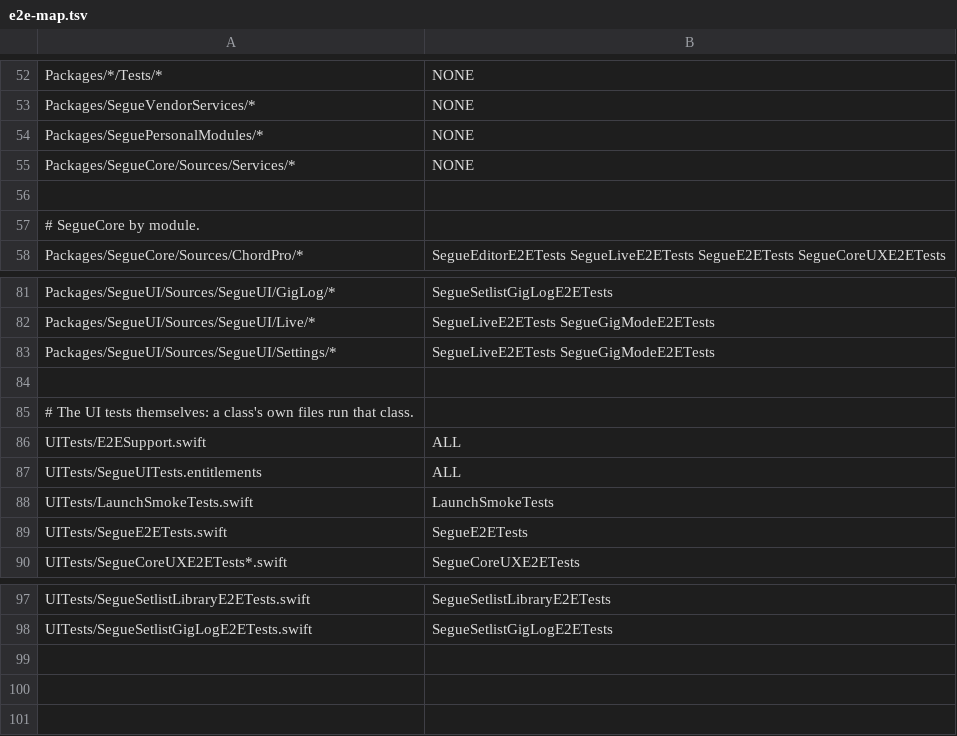
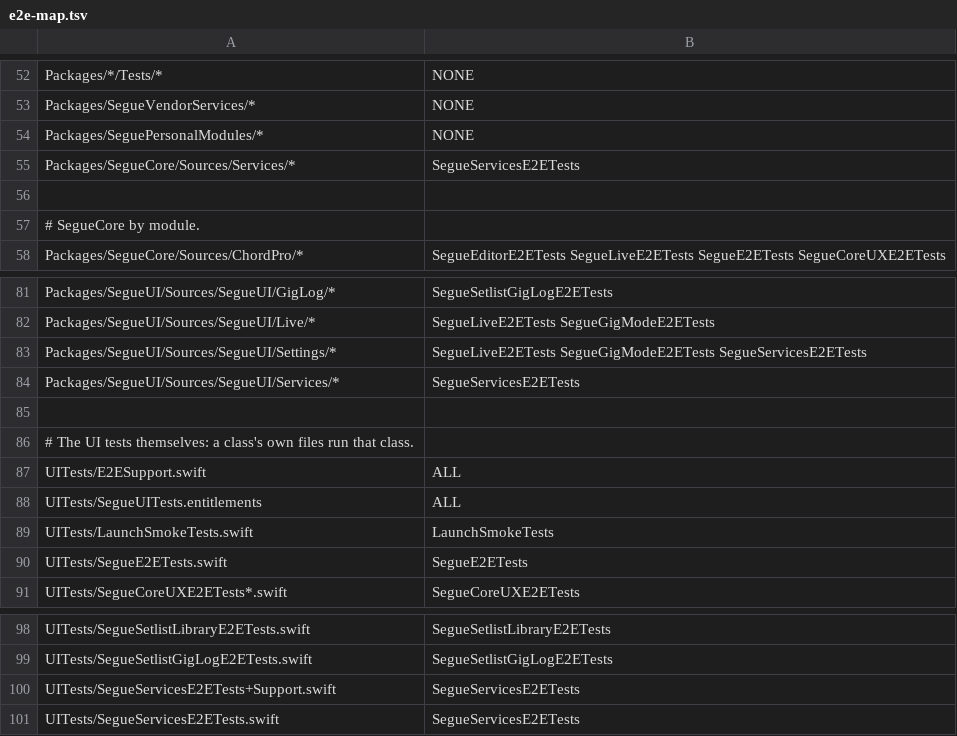
Before and after one commit to RyanDsilva/segue, a TSV file: UITests/e2e-map.tsv, drawn as a sheet; only a part is shown, gaps mark what is left out.

Commit message:
feat(services): consent store, prompt, Settings > Privacy and launch wiring (WS3 step 3)
- ConsentStore (SegueUI): the single writer of consent, JSON under
  privacy.consent. Prompt answers live in a draft until Continue, so a quit
  leaves both undecided. Revocations apply synchronously through the new
  ServicesHub.beginApply (Null adapter in before the call returns); grants
  complete in order and record Segue.Privacy.analyticsEnabled with their
  source. Tracks the A11 next-launch rule and the Diagnostics ID captured
  before a crash revoke.
- ConsentChoiceView (WS2b contract: isComplete, commit()), ConsentSheet
  (480 pt, no close, Esc does nothing), equal-weight choice buttons with a
  neutral selected state, What's sent disclosures.
- PrivacySettingsView as the Privacy tab: toggles, revoke captions with
  deletion instructions and a copyable Diagnostics ID, the restart caption,
  policy links; "not part of this build" without a vendor config.
- SegueRootView presents the prompt once the library state settles and no
  show, resume, checklist or review is up.
- App: ServicesWiring picks Null, Recording or vendor adapters, builds the
  diagnostic log and lifecycle crumbs. The App Store flavour resolves
  production vs testflight from AppTransaction (receipt-less builds are
  never production). Debug flags -SegueServicesLog, -SegueFeedbackResult,
  -SegueServicesLive, -SegueConsent; test runs without -SegueConsent
  decline undecided toggles so only the tests that ask see the prompt.
- Project: -lc++ -lz for sentry-cocoa's static targets now that the app
  references them. SegueLinks gains supportAddress, privacyUsage and the
  bug-report service host.

Tests: ConsentStoreTests (real defaults, hub and Recording log);
SegueServicesE2ETests consent first run and the dark appearance pass.

```diff
--- a/UITests/e2e-map.tsv
+++ b/UITests/e2e-map.tsv
@@ -54,3 +54,3 @@ Packages/SegueVendorServices/*	NONE
 Packages/SeguePersonalModules/*	NONE
-Packages/SegueCore/Sources/Services/*	NONE
+Packages/SegueCore/Sources/Services/*	SegueServicesE2ETests
 
@@ -82,3 +82,4 @@ Packages/SegueUI/Sources/SegueUI/GigLog/*	SegueSetlistGigLogE2ETests
 Packages/SegueUI/Sources/SegueUI/Live/*	SegueLiveE2ETests SegueGigModeE2ETests
-Packages/SegueUI/Sources/SegueUI/Settings/*	SegueLiveE2ETests SegueGigModeE2ETests
+Packages/SegueUI/Sources/SegueUI/Settings/*	SegueLiveE2ETests SegueGigModeE2ETests SegueServicesE2ETests
+Packages/SegueUI/Sources/SegueUI/Services/*	SegueServicesE2ETests
 
@@ -98 +99,3 @@ UITests/SegueSetlistLibraryE2ETests.swift	SegueSetlistLibraryE2ETests
 UITests/SegueSetlistGigLogE2ETests.swift	SegueSetlistGigLogE2ETests
+UITests/SegueServicesE2ETests+Support.swift	SegueServicesE2ETests
+UITests/SegueServicesE2ETests.swift	SegueServicesE2ETests
```
Also changed, not shown: 19 other files.
